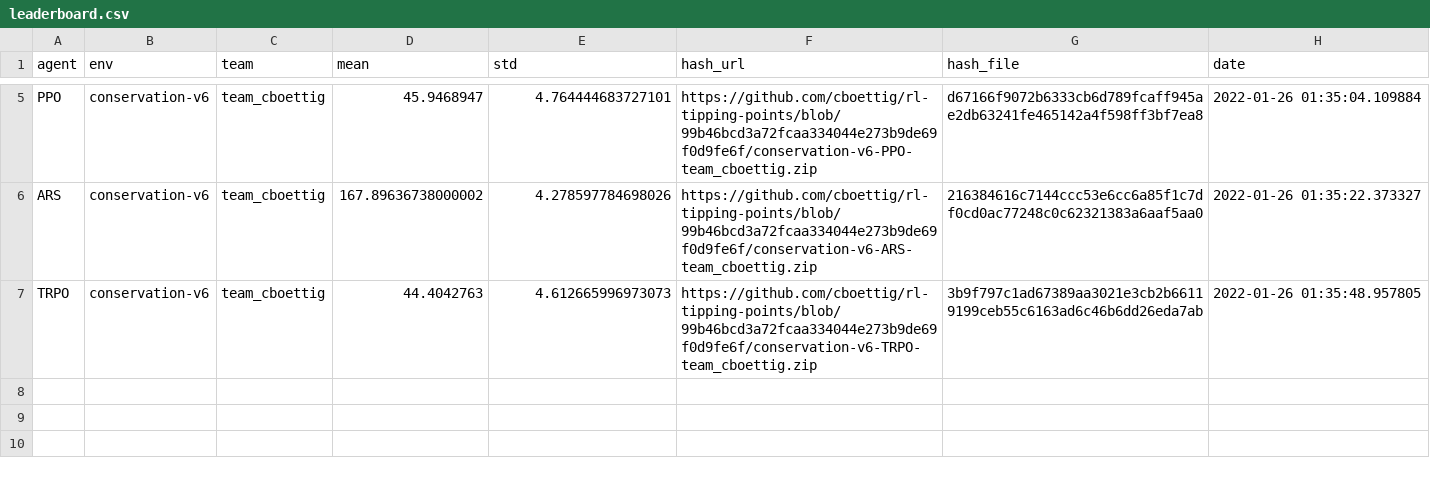
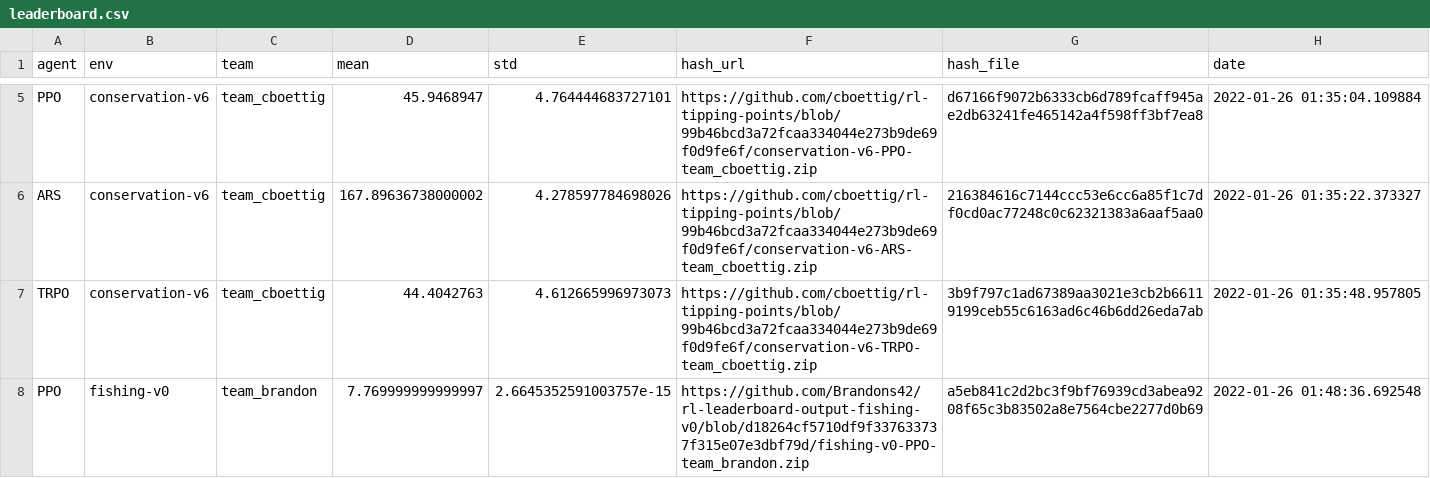
Before and after one commit to boettiger-lab/rl-leaderboard, a CSV file: leaderboard.csv, drawn as a sheet; only a part is shown, gaps mark what is left out.

```diff
--- a/leaderboard.csv
+++ b/leaderboard.csv
@@ -7 +7,2 @@ ARS,conservation-v6,team_cboettig,167.89636738000002,4.278597784698026,https://g
 TRPO,conservation-v6,team_cboettig,44.4042763,4.612665996973073,https://github.com/cboettig/rl-tipping-points/blob/99b46bcd3a72fcaa334044e273b9de69f0d9fe6f/conservation-v6-TRPO-team_cboettig.zip,3b9f797c1ad67389aa3021e3cb2b66119199ceb55c6163ad6c46b6dd26eda7ab,2022-01-26 01:35:48.957805
+PPO,fishing-v0,team_brandon,7.769999999999997,2.6645352591003757e-15,https://github.com/Brandons42/rl-leaderboard-output-fishing-v0/blob/d18264cf5710df9f337633737f315e07e3dbf79d/fishing-v0-PPO-team_brandon.zip,a5eb841c2d2bc3f9bf76939cd3abea9208f65c3b83502a8e7564cbe2277d0b69,2022-01-26 01:48:36.692548
```
